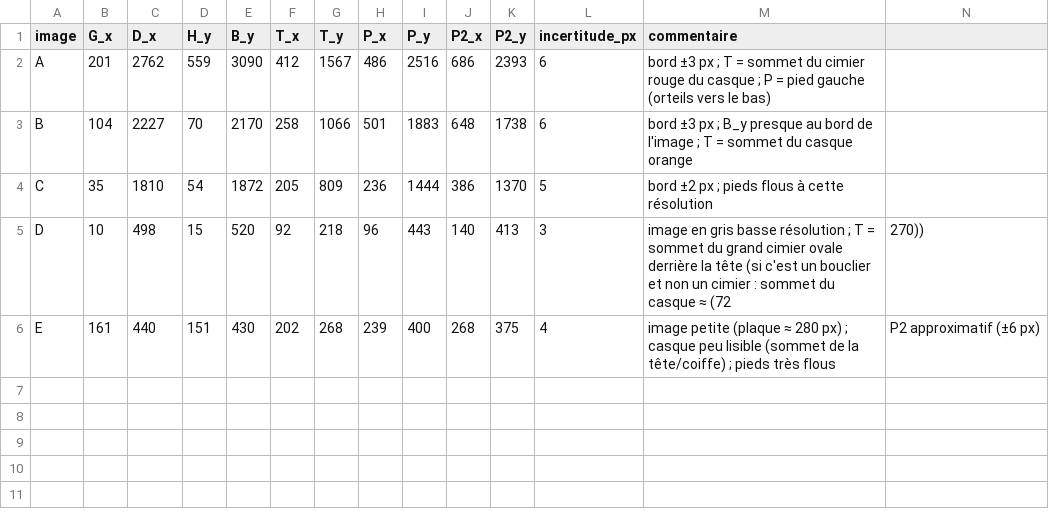
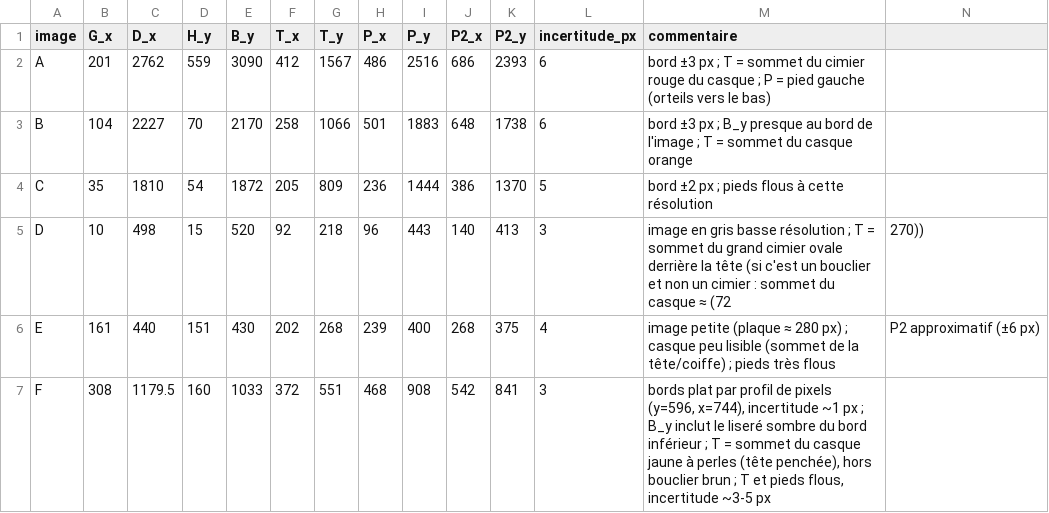
Before and after one commit to maribakulj/xanto, a CSV file: tests-echelle/camille_annotateur2.csv, drawn as a sheet.

```diff
--- a/tests-echelle/camille_annotateur2.csv
+++ b/tests-echelle/camille_annotateur2.csv
@@ -6 +6,2 @@ D,10,498,15,520,92,218,96,443,140,413,3,image en gris basse résolution ; T = so
 E,161,440,151,430,202,268,239,400,268,375,4,image petite (plaque ≈ 280 px) ; casque peu lisible (sommet de la tête/coiffe) ; pieds très flous, P2 approximatif (±6 px)
+F,308,1179.5,160,1033,372,551,468,908,542,841,3,"bords plat par profil de pixels (y=596, x=744), incertitude ~1 px ; B_y inclut le liseré sombre du bord inférieur ; T = sommet du casque jaune à perles (tête penchée), hors bouclier brun ; T et pieds flous, incertitude ~3-5 px"
```
Also changed, not shown: tests-echelle/camille_annotateur1.csv, tests-echelle/camille_correspondance.csv, 6 other files.
